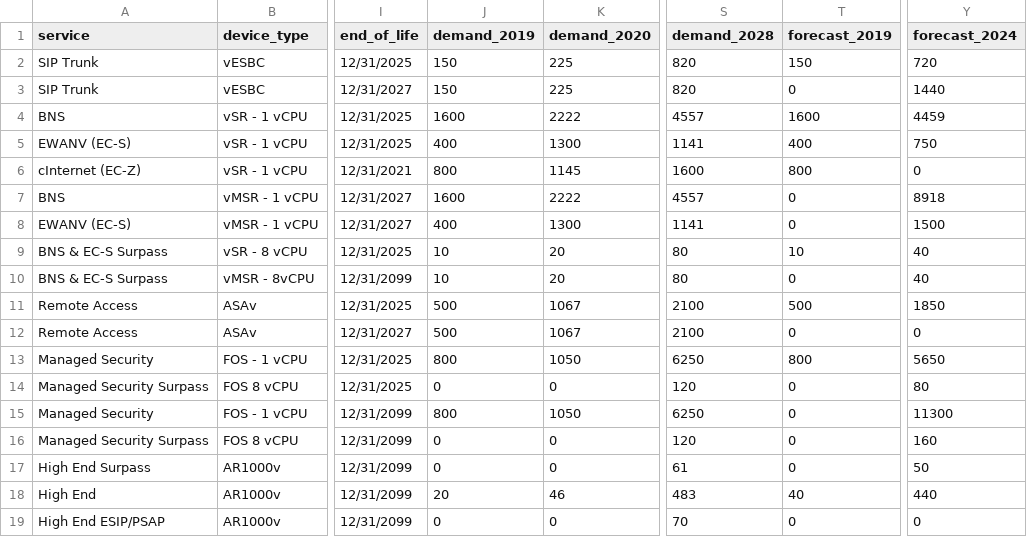
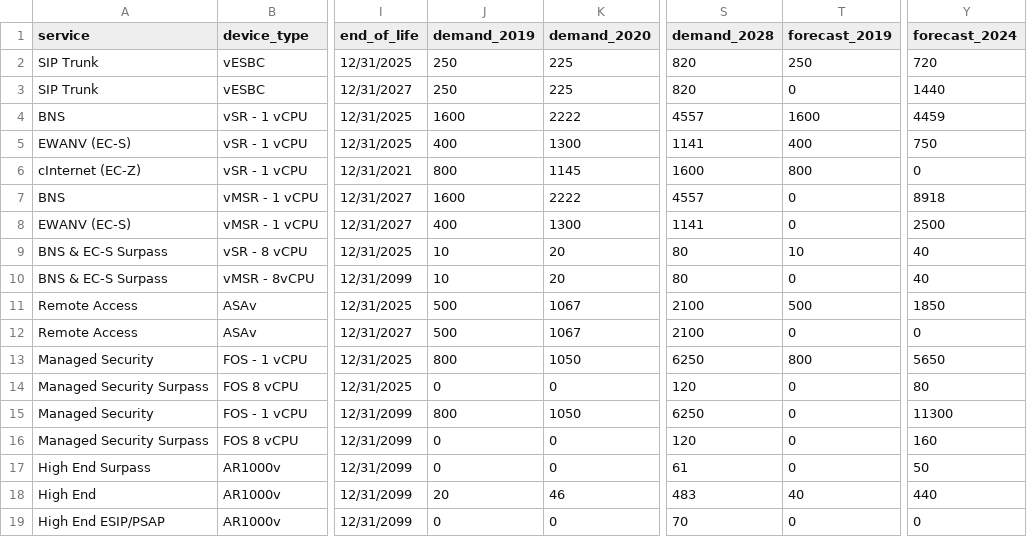
Before and after one commit to mymborrini/sample_grafana, a CSV file: merged_completed.csv, drawn as a sheet; only a part is shown, gaps mark what is left out; the diff names each change by its address in the sheet, - before the commit and + after, or states it on an @@ line.

Commit message:
Update merged_completed.csv

```diff
--- a/merged_completed.csv
+++ b/merged_completed.csv
-J2:J3 (demand_2019): 150
+J2:J3 (demand_2019): 250
-T2 (forecast_2019): 150
+T2 (forecast_2019): 250
-Y8 (forecast_2024): 1500
+Y8 (forecast_2024): 2500
```
